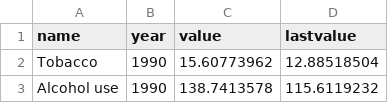
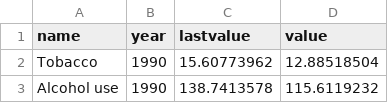
Before and after one commit to thiswasm/hello-world, a CSV file: female_gbd.csv, drawn as a sheet; only a part is shown.

Commit message:
Update female_gbd.csv

```diff
--- a/female_gbd.csv
+++ b/female_gbd.csv
@@ -1,2 +1,2 @@
-name,year,value,lastvalue
+name,year,lastvalue,value
 Tobacco,1990,15.60773962,12.88518504
```
